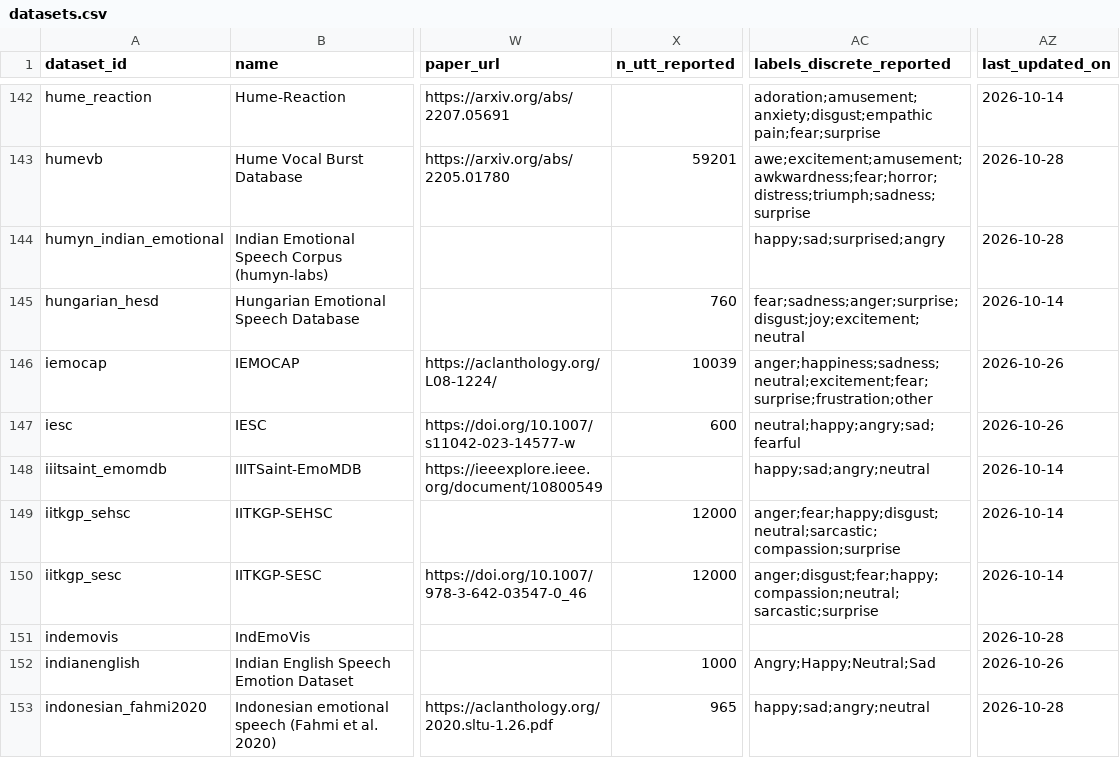
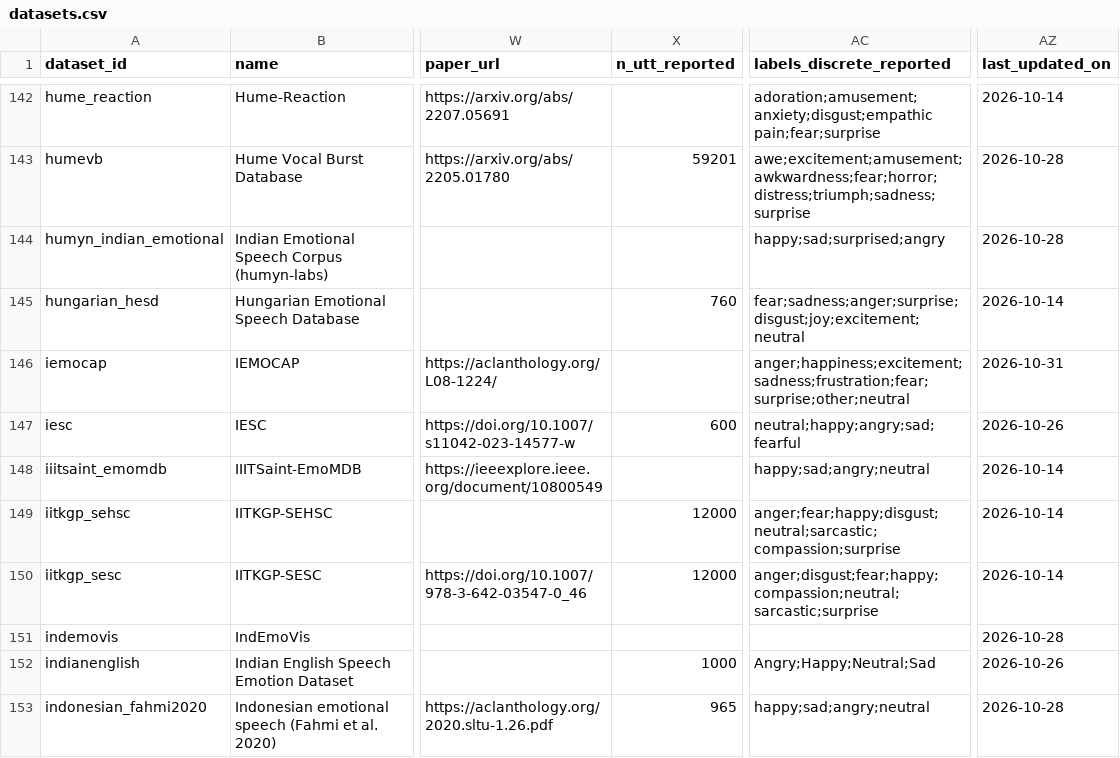
Before and after one commit to itoten/ser_dataset_db, a CSV file: data/datasets.csv, drawn as a sheet; only a part is shown, gaps mark what is left out; the diff names each change by its address in the sheet, - before the commit and + after, or states it on an @@ line.

```diff
--- a/data/datasets.csv
+++ b/data/datasets.csv
-X146 (n_utt_reported): 10039
+X146 (n_utt_reported): (empty)
-AC146 (labels_discrete_reported): anger;happiness;sadness;neutral;excitement;fear;surprise;frustration;other
+AC146 (labels_discrete_reported): anger;happiness;excitement;sadness;frustration;fear;surprise;other;neutral
-AZ146 (last_updated_on): 2026-10-26
+AZ146 (last_updated_on): 2026-10-31
```
Also changed, not shown: views/datasets_wide.csv, 1 other file.
